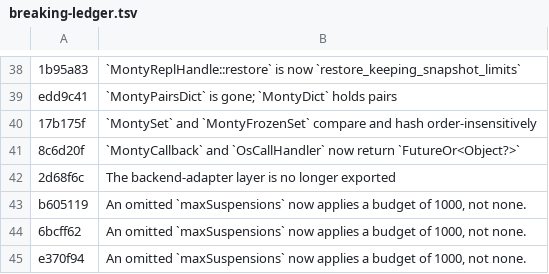
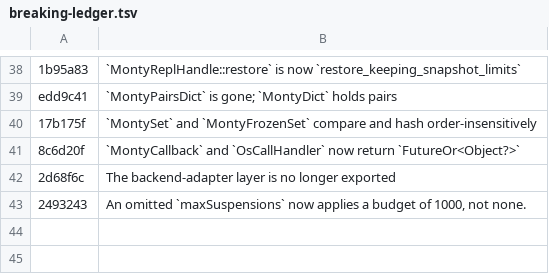
Before and after one commit to runyaga/dart_monty_core, a TSV file: tool/breaking-ledger.tsv, drawn as a sheet; only a part is shown, gaps mark what is left out.

Commit message:
docs(ledger): re-point the breaking row to the rebased commit (e370f94 -> 2493243)

```diff
--- a/tool/breaking-ledger.tsv
+++ b/tool/breaking-ledger.tsv
@@ -42,4 +42,2 @@ edd9c41	`MontyPairsDict` is gone; `MontyDict` holds pairs
 2d68f6c	The backend-adapter layer is no longer exported
-b605119	An omitted `maxSuspensions` now applies a budget of 1000, not none.
-6bcff62	An omitted `maxSuspensions` now applies a budget of 1000, not none.
-e370f94	An omitted `maxSuspensions` now applies a budget of 1000, not none.
+2493243	An omitted `maxSuspensions` now applies a budget of 1000, not none.
```
